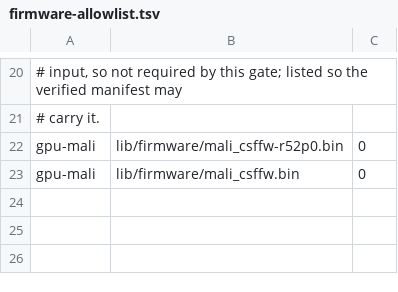
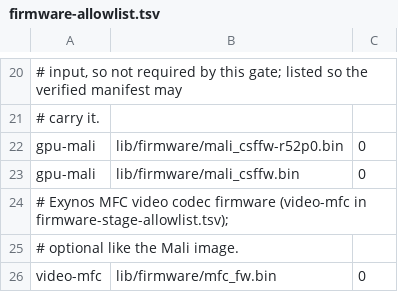
Before and after one commit to h4rkl/omarchy-ferrix, a TSV file: targets/boards/google-pixel-9a-tegu-gxq96-mp1-0/pmos/device-google-tegu/firmware-allowlist.tsv, drawn as a sheet; only a part is shown, gaps mark what is left out.

```diff
--- a/targets/boards/google-pixel-9a-tegu-gxq96-mp1-0/pmos/device-google-tegu/firmware-allowlist.tsv
+++ b/targets/boards/google-pixel-9a-tegu-gxq96-mp1-0/pmos/device-google-tegu/firmware-allowlist.tsv
@@ -23 +23,4 @@ gpu-mali	lib/firmware/mali_csffw-r52p0.bin	0
 gpu-mali	lib/firmware/mali_csffw.bin	0
+# Exynos MFC video codec firmware (video-mfc in firmware-stage-allowlist.tsv);
+# optional like the Mali image.
+video-mfc	lib/firmware/mfc_fw.bin	0
```
Also changed, not shown: 2 other files.
